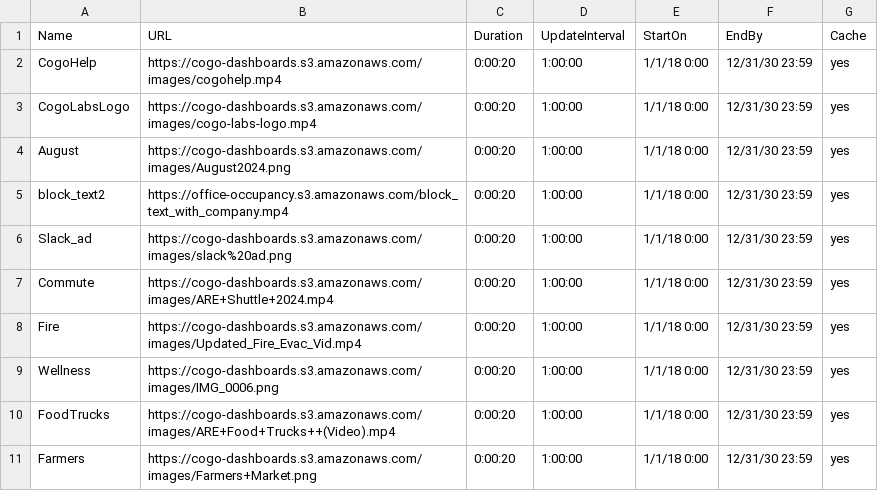
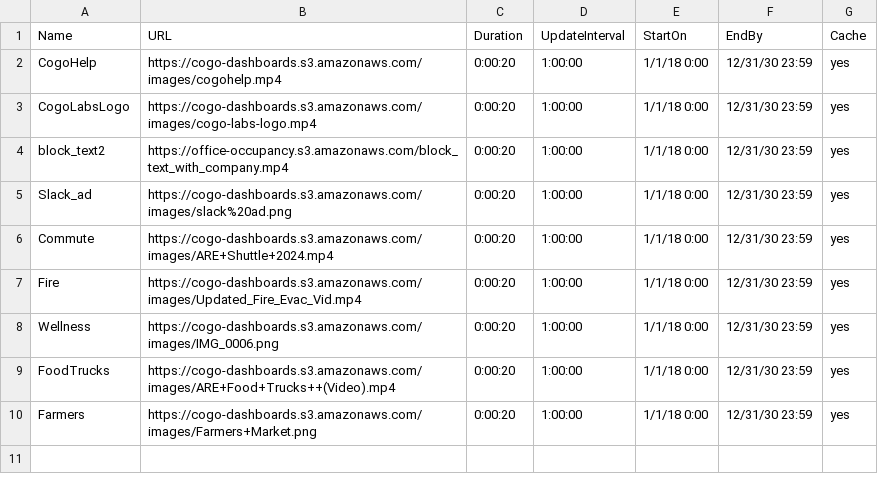
Before and after one commit to cogo-roadmaps/exhibits, a CSV file: csv/commonTV.csv, drawn as a sheet.

Commit message:
Update commonTV.csv

```diff
--- a/csv/commonTV.csv
+++ b/csv/commonTV.csv
@@ -3,3 +3,2 @@ CogoHelp,https://cogo-dashboards.s3.amazonaws.com/images/cogohelp.mp4,0:00:20,1:
 CogoLabsLogo,https://cogo-dashboards.s3.amazonaws.com/images/cogo-labs-logo.mp4,0:00:20,1:00:00,1/1/18 0:00,12/31/30 23:59,yes
-August,https://cogo-dashboards.s3.amazonaws.com/images/August2024.png,0:00:20,1:00:00,1/1/18 0:00,12/31/30 23:59,yes
 block_text2,https://office-occupancy.s3.amazonaws.com/block_text_with_company.mp4,0:00:20,1:00:00,1/1/18 0:00,12/31/30 23:59,yes
```
